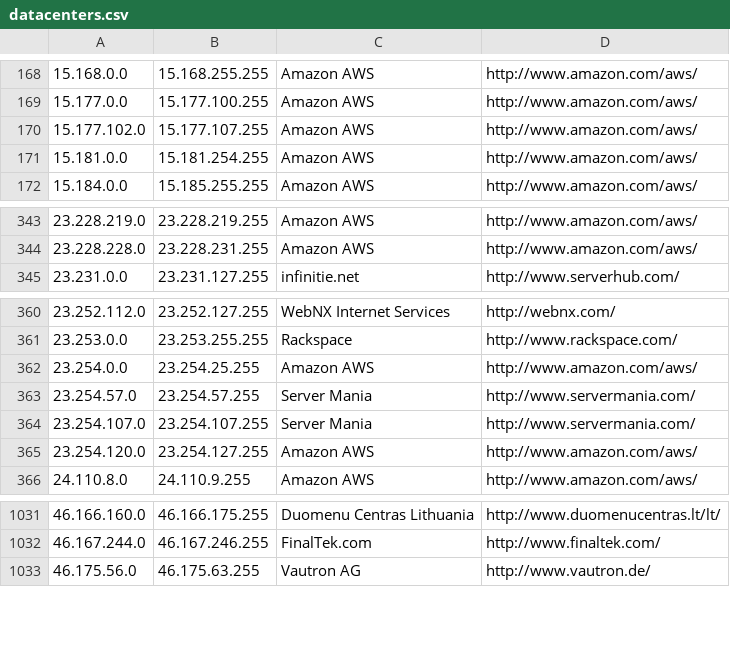
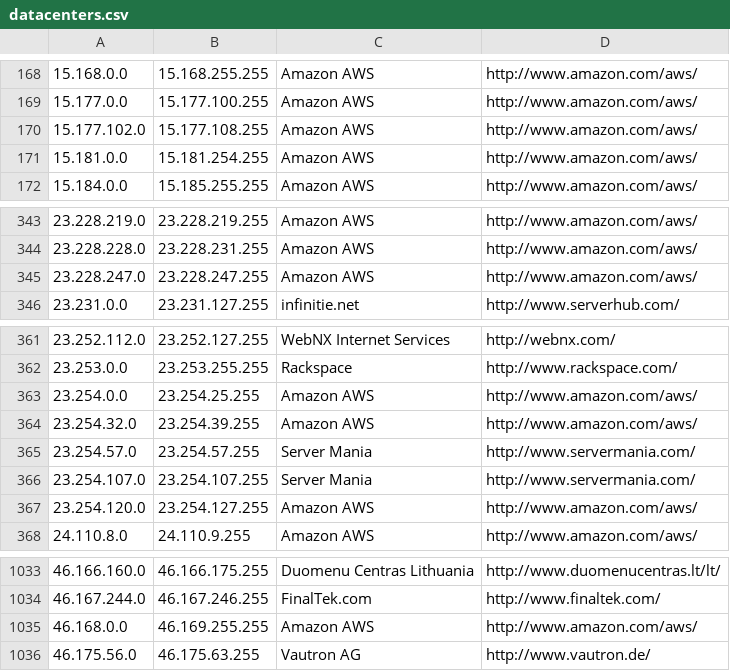
Before and after one commit to PodderApps/ipcat, a CSV file: datacenters.csv, drawn as a sheet; only a part is shown, gaps mark what is left out.

Commit message:
Update IP list

```diff
--- a/datacenters.csv
+++ b/datacenters.csv
@@ -169,3 +169,3 @@
 15.177.0.0,15.177.100.255,Amazon AWS,http://www.amazon.com/aws/
-15.177.102.0,15.177.107.255,Amazon AWS,http://www.amazon.com/aws/
+15.177.102.0,15.177.108.255,Amazon AWS,http://www.amazon.com/aws/
 15.181.0.0,15.181.254.255,Amazon AWS,http://www.amazon.com/aws/
@@ -344,2 +344,3 @@
 23.228.228.0,23.228.231.255,Amazon AWS,http://www.amazon.com/aws/
+23.228.247.0,23.228.247.255,Amazon AWS,http://www.amazon.com/aws/
 23.231.0.0,23.231.127.255,infinitie.net,http://www.serverhub.com/
@@ -362,2 +363,3 @@
 23.254.0.0,23.254.25.255,Amazon AWS,http://www.amazon.com/aws/
+23.254.32.0,23.254.39.255,Amazon AWS,http://www.amazon.com/aws/
 23.254.57.0,23.254.57.255,Server Mania,http://www.servermania.com/
@@ -1032,2 +1034,3 @@
 46.167.244.0,46.167.246.255,FinalTek.com,http://www.finaltek.com/
+46.168.0.0,46.169.255.255,Amazon AWS,http://www.amazon.com/aws/
 46.175.56.0,46.175.63.255,Vautron AG,http://www.vautron.de/
```
Also changed, not shown: datacenters-stats.csv.
